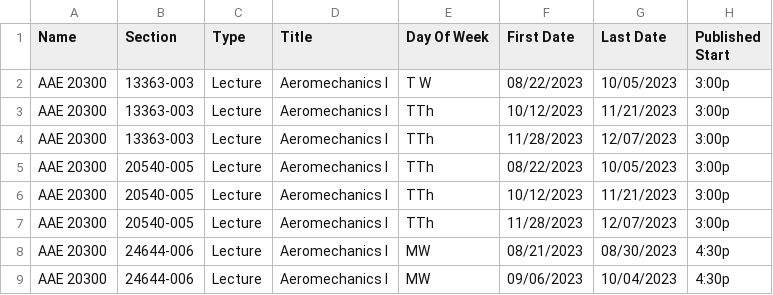
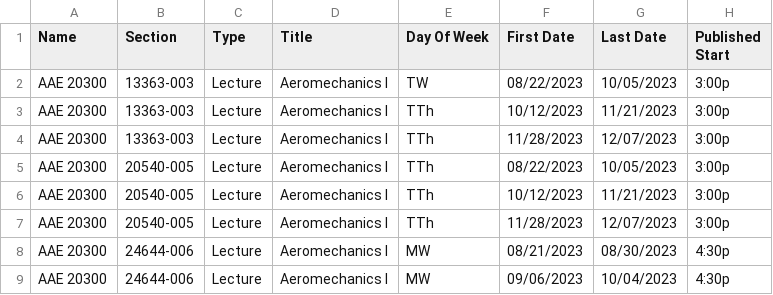
Before and after one commit to sai-edupulapati/CourseOwl, a CSV file: mern/client/course-owl/public/events.csv, drawn as a sheet; only a part is shown; the diff names each change by its address in the sheet, - before the commit and + after, or states it on an @@ line.

```diff
--- a/mern/client/course-owl/public/events.csv
+++ b/mern/client/course-owl/public/events.csv
-E2 (Day Of Week): T W
+E2 (Day Of Week): TW
```
Also changed, not shown: 1 other file.
